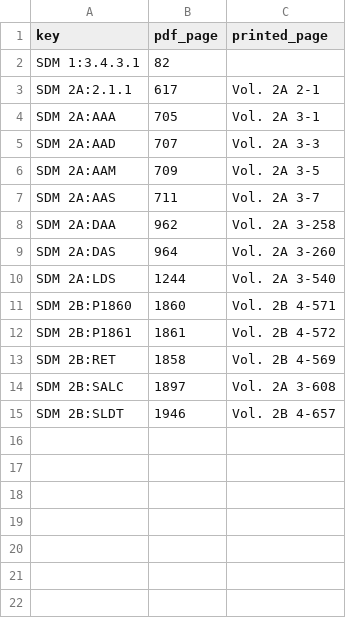
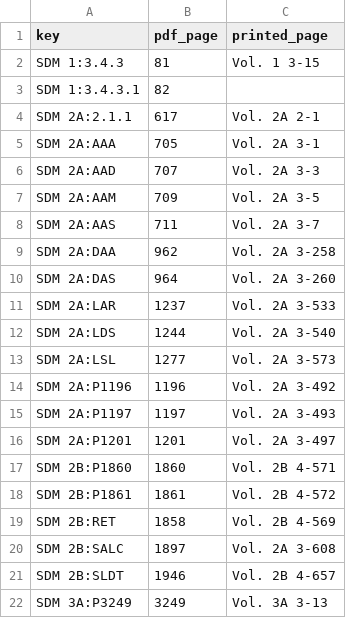
Before and after one commit to toadharvard/nx-agent, a TSV file: ports/fnv-nx/lift/proof/sysspec_legacy_pages.tsv, drawn as a sheet.

```diff
--- a/ports/fnv-nx/lift/proof/sysspec_legacy_pages.tsv
+++ b/ports/fnv-nx/lift/proof/sysspec_legacy_pages.tsv
@@ -1,2 +1,3 @@
 key	pdf_page	printed_page
+SDM 1:3.4.3	81	Vol. 1 3-15
 SDM 1:3.4.3.1	82	
@@ -9,3 +10,8 @@ SDM 2A:DAA	962	Vol. 2A 3-258
 SDM 2A:DAS	964	Vol. 2A 3-260
+SDM 2A:LAR	1237	Vol. 2A 3-533
 SDM 2A:LDS	1244	Vol. 2A 3-540
+SDM 2A:LSL	1277	Vol. 2A 3-573
+SDM 2A:P1196	1196	Vol. 2A 3-492
+SDM 2A:P1197	1197	Vol. 2A 3-493
+SDM 2A:P1201	1201	Vol. 2A 3-497
 SDM 2B:P1860	1860	Vol. 2B 4-571
@@ -15 +21,2 @@ SDM 2B:SALC	1897	Vol. 2A 3-608
 SDM 2B:SLDT	1946	Vol. 2B 4-657
+SDM 3A:P3249	3249	Vol. 3A 3-13
```
Also changed, not shown: 9 other files.
